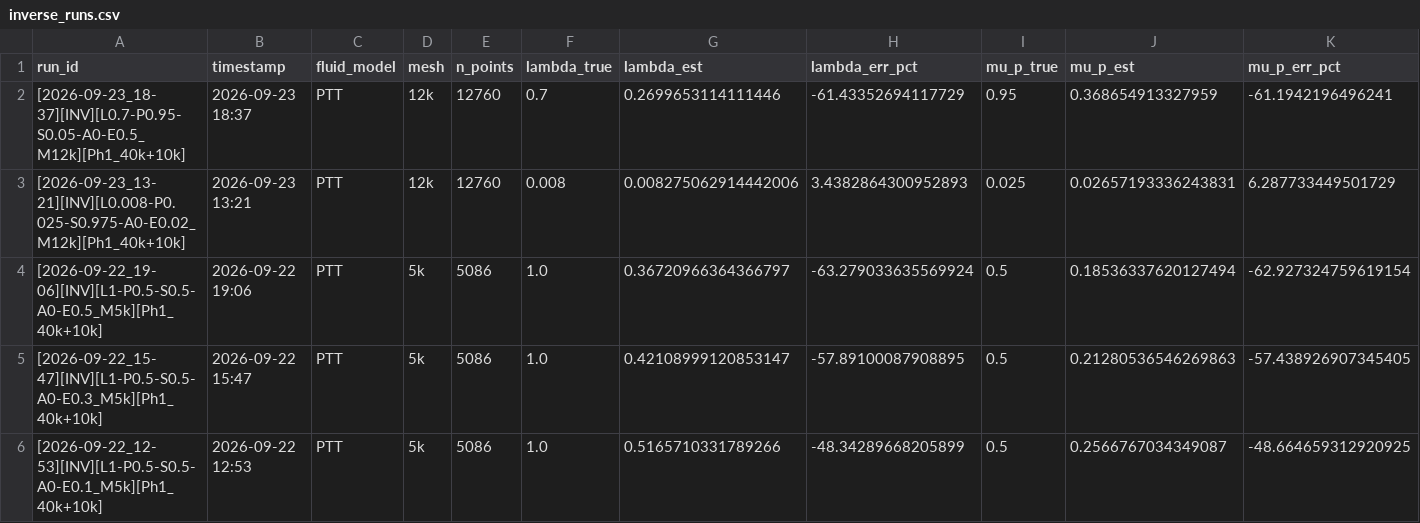
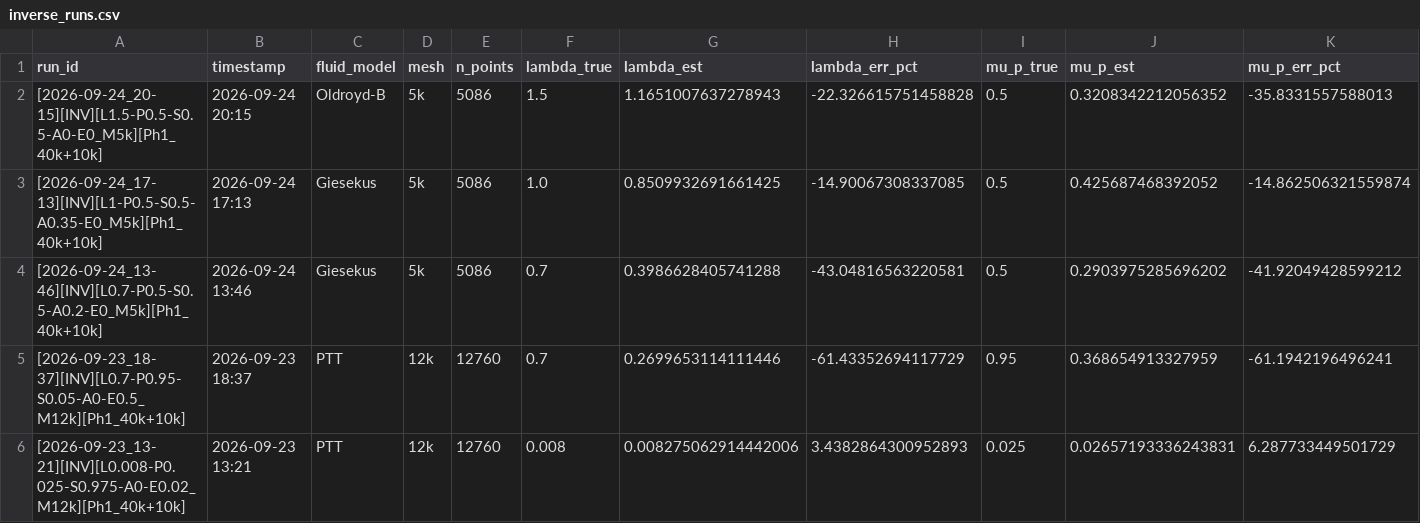
Before and after one commit to Eaglw/PINN-tesi, a CSV file: final_roll/output_4rollmill/inverse_runs.csv, drawn as a sheet; only a part is shown; the shorter side is filled out with more unchanged rows; rows hold the shown columns only; the diff names each change by its address in the sheet, - before the commit and + after, or states it on an @@ line.

Commit message:
new dataset and csv update

```diff
--- a/final_roll/output_4rollmill/inverse_runs.csv
+++ b/final_roll/output_4rollmill/inverse_runs.csv
+row 2: [2026-09-24_20-15][INV][L1.5-P0.5-S0.5-A0-E0_M5k][Ph1_40k+10k] | 2026-09-24 20:15 | Oldroyd-B | 5k | 5086 | 1.5 | 1.1651007637278943 | -22.326615751458828 | 0.5 | 0.3208342212056352 | -35.8331557588013
+row 3: [2026-09-24_17-13][INV][L1-P0.5-S0.5-A0.35-E0_M5k][Ph1_40k+10k] | 2026-09-24 17:13 | Giesekus | 5k | 5086 | 1.0 | 0.8509932691661425 | -14.90067308337085 | 0.5 | 0.425687468392052 | -14.862506321559874
+row 4: [2026-09-24_13-46][INV][L0.7-P0.5-S0.5-A0.2-E0_M5k][Ph1_40k+10k] | 2026-09-24 13:46 | Giesekus | 5k | 5086 | 0.7 | 0.3986628405741288 | -43.04816563220581 | 0.5 | 0.2903975285696202 | -41.92049428599212
```
Also changed, not shown: 5 other files.
